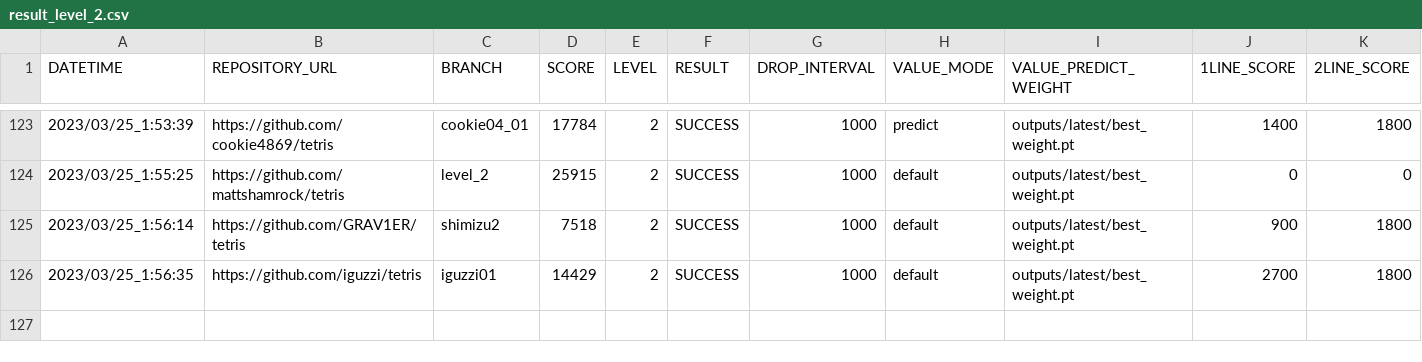
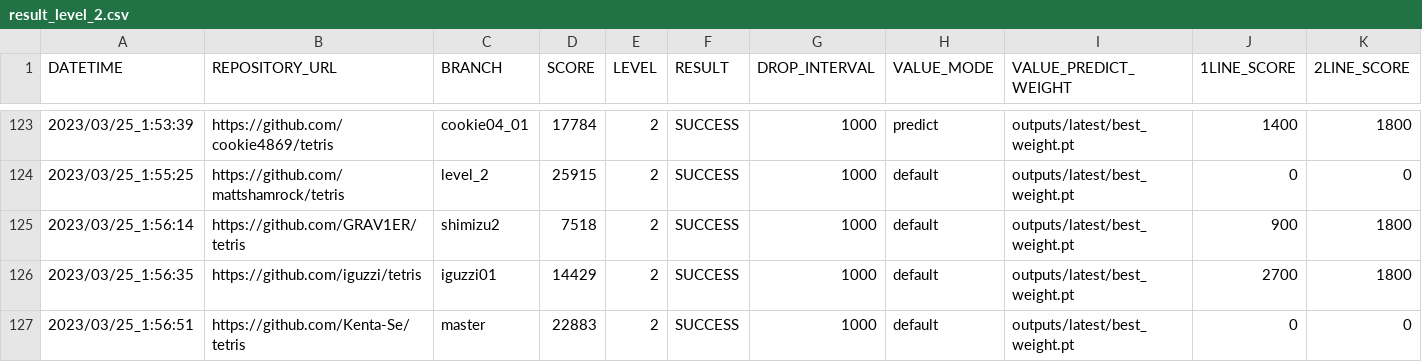
Before and after one commit to seigot/tetris_score_server, a CSV file: log/result_level_2.csv, drawn as a sheet; only a part is shown, gaps mark what is left out; rows hold the shown columns only; the diff names each change by its address in the sheet, - before the commit and + after, or states it on an @@ line.

```diff
--- a/log/result_level_2.csv
+++ b/log/result_level_2.csv
+row 127: 2023/03/25_1:56:51 | https://github.com/Kenta-Se/tetris | master | 22883 | 2 | SUCCESS | 1000 | default | outputs/latest/best_weight.pt | 0 | 0
```
Also changed, not shown: log/result.csv, log/result_ranking_level_2.csv, 10 other files.
